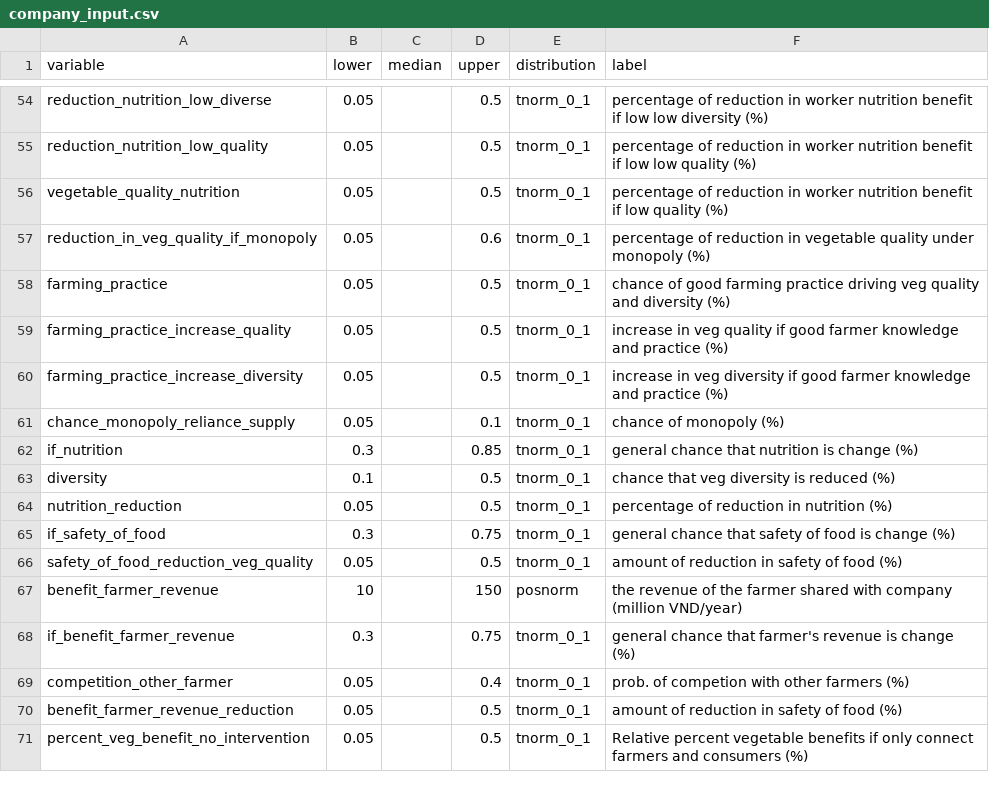
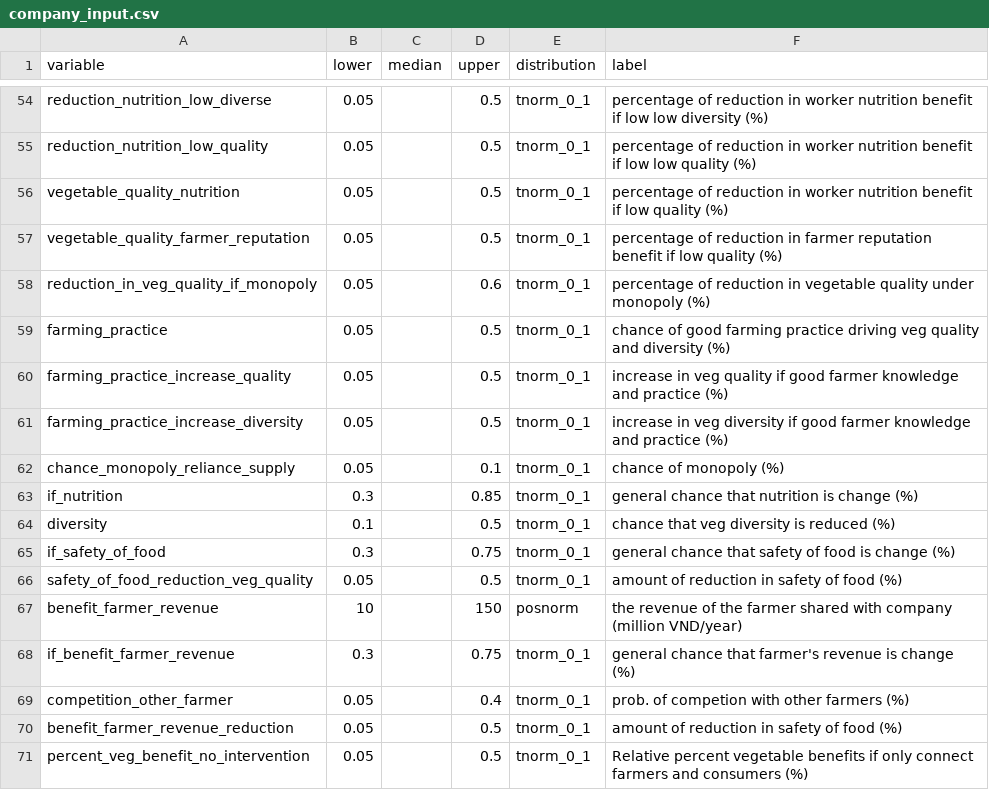
Before and after one commit to sau140288/nifam_favri_companies, a CSV file: company_input.csv, drawn as a sheet; only a part is shown, gaps mark what is left out.

Commit message:
add 1, delete 1 variables

```diff
--- a/company_input.csv
+++ b/company_input.csv
@@ -56,2 +56,3 @@ reduction_nutrition_low_quality,0.05,,0.5,tnorm_0_1,percentage of reduction in w
 vegetable_quality_nutrition,0.05,,0.5,tnorm_0_1,percentage of reduction in worker nutrition benefit if low quality (%)
+vegetable_quality_farmer_reputation,0.05,,0.5,tnorm_0_1,percentage of reduction in farmer reputation benefit if low quality (%)
 reduction_in_veg_quality_if_monopoly,0.05,,0.6,tnorm_0_1,percentage of reduction in vegetable quality under monopoly (%)
@@ -63,3 +64,2 @@ if_nutrition,0.3,,0.85,tnorm_0_1,general chance that nutrition is change (%)
 diversity,0.1,,0.5,tnorm_0_1,chance that veg diversity is reduced (%)
-nutrition_reduction,0.05,,0.5,tnorm_0_1,percentage of reduction in nutrition (%)
 if_safety_of_food,0.3,,0.75,tnorm_0_1,general chance that safety of food is change (%)
```
